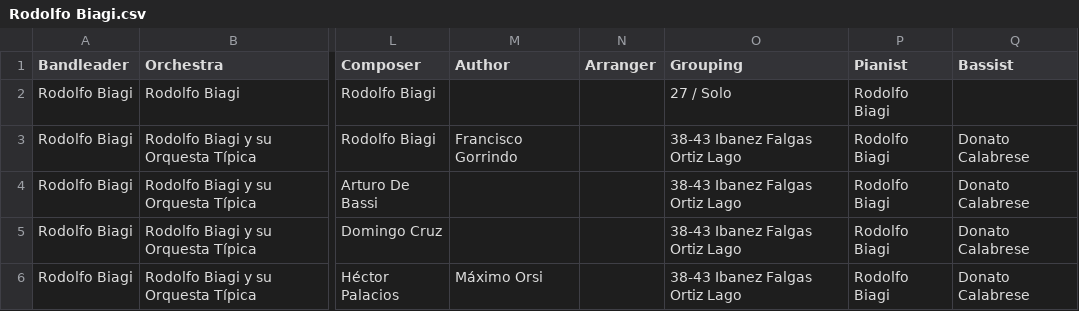
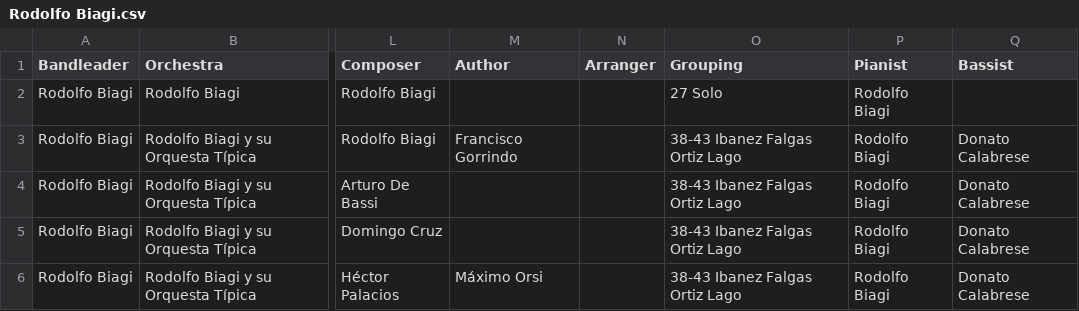
Before and after one commit to sericson0/tango-discographies, a CSV file: csv_files/Rodolfo Biagi.csv, drawn as a sheet; only a part is shown, gaps mark what is left out; the diff names each change by its address in the sheet, - before the commit and + after, or states it on an @@ line.

```diff
--- a/csv_files/Rodolfo Biagi.csv
+++ b/csv_files/Rodolfo Biagi.csv
-O2 (Grouping): 27 / Solo
+O2 (Grouping): 27 Solo
```
Also changed, not shown: csv_files/Anibal Troilo.csv, csv_files/Domingo Federico.csv.
